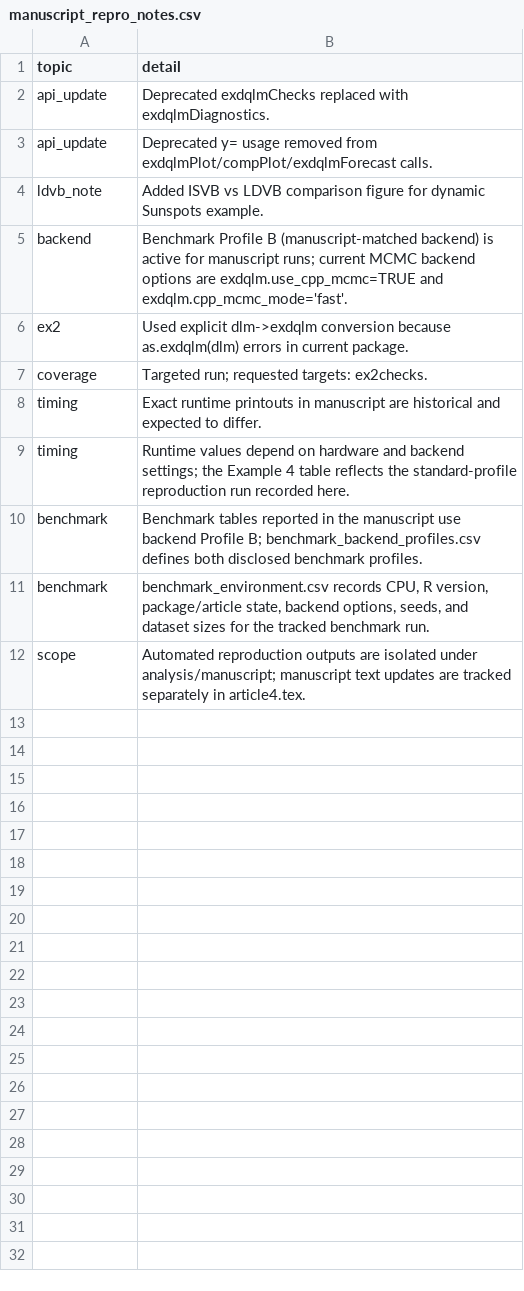
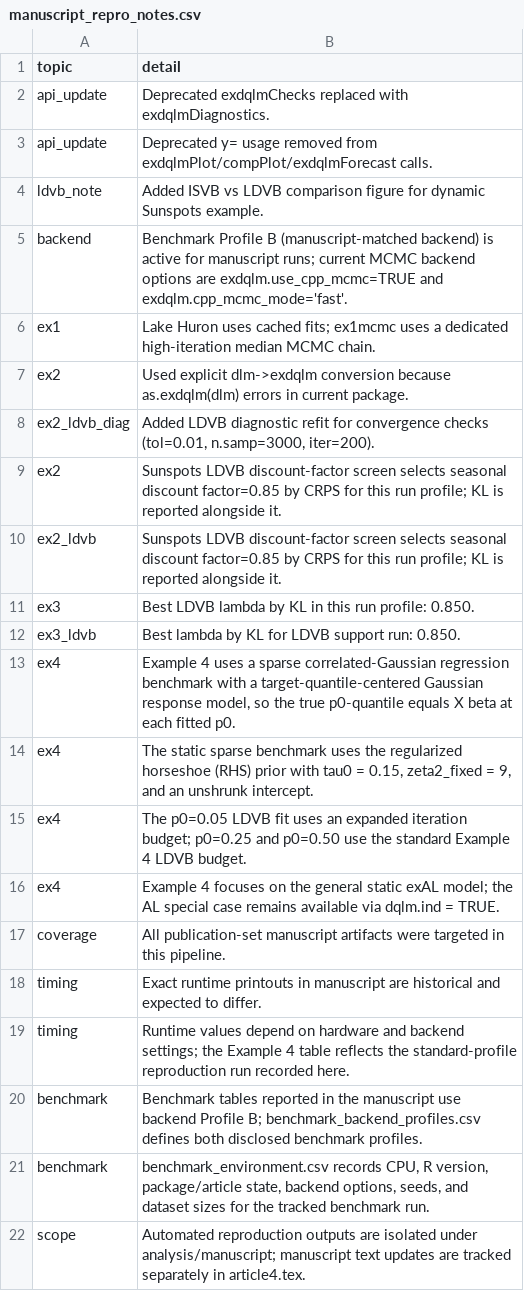
Before and after one commit to AntonioAPDL/exdqlm---Article, a CSV file: analysis/manuscript/outputs/tables/manuscript_repro_notes.csv, drawn as a sheet.

Commit message:
Finalize manuscript signoff pass

```diff
--- a/analysis/manuscript/outputs/tables/manuscript_repro_notes.csv
+++ b/analysis/manuscript/outputs/tables/manuscript_repro_notes.csv
@@ -5,4 +5,14 @@
 "backend","Benchmark Profile B (manuscript-matched backend) is active for manuscript runs; current MCMC backend options are exdqlm.use_cpp_mcmc=TRUE and exdqlm.cpp_mcmc_mode='fast'."
+"ex1","Lake Huron uses cached fits; ex1mcmc uses a dedicated high-iteration median MCMC chain."
 "ex2","Used explicit dlm->exdqlm conversion because as.exdqlm(dlm) errors in current package."
-"coverage","Targeted run; requested targets: ex2checks."
+"ex2_ldvb_diag","Added LDVB diagnostic refit for convergence checks (tol=0.01, n.samp=3000, iter=200)."
+"ex2","Sunspots LDVB discount-factor screen selects seasonal discount factor=0.85 by CRPS for this run profile; KL is reported alongside it."
+"ex2_ldvb","Sunspots LDVB discount-factor screen selects seasonal discount factor=0.85 by CRPS for this run profile; KL is reported alongside it."
+"ex3","Best LDVB lambda by KL in this run profile: 0.850."
+"ex3_ldvb","Best lambda by KL for LDVB support run: 0.850."
+"ex4","Example 4 uses a sparse correlated-Gaussian regression benchmark with a target-quantile-centered Gaussian response model, so the true p0-quantile equals X beta at each fitted p0."
+"ex4","The static sparse benchmark uses the regularized horseshoe (RHS) prior with tau0 = 0.15, zeta2_fixed = 9, and an unshrunk intercept."
+"ex4","The p0=0.05 LDVB fit uses an expanded iteration budget; p0=0.25 and p0=0.50 use the standard Example 4 LDVB budget."
+"ex4","Example 4 focuses on the general static exAL model; the AL special case remains available via dqlm.ind = TRUE."
+"coverage","All publication-set manuscript artifacts were targeted in this pipeline."
 "timing","Exact runtime printouts in manuscript are historical and expected to differ."
```
Also changed, not shown: analysis/manuscript/outputs/tables/benchmark_environment.csv, analysis/manuscript/outputs/tables/ex2_gamma_credible_intervals.csv, 25 other files.
